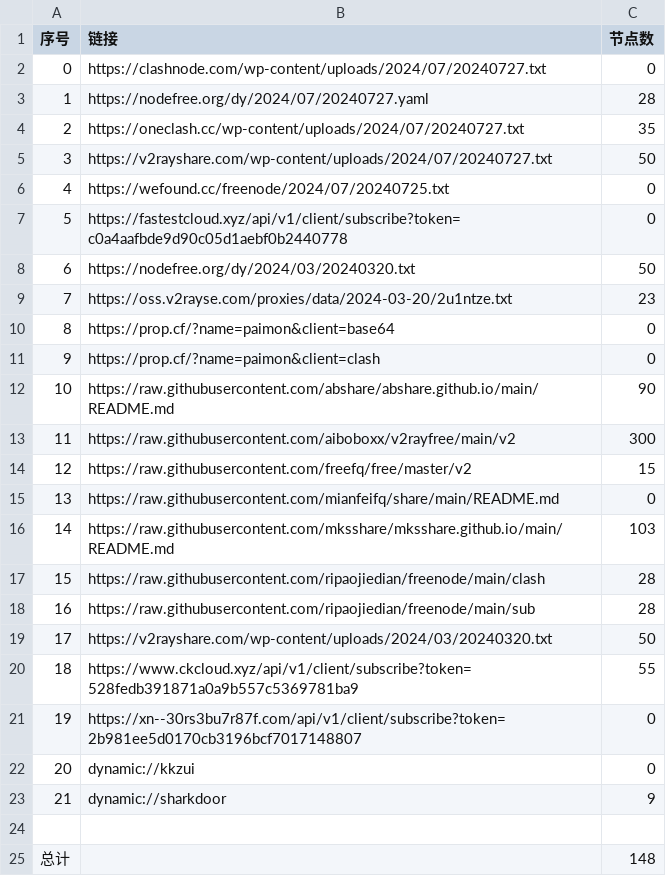
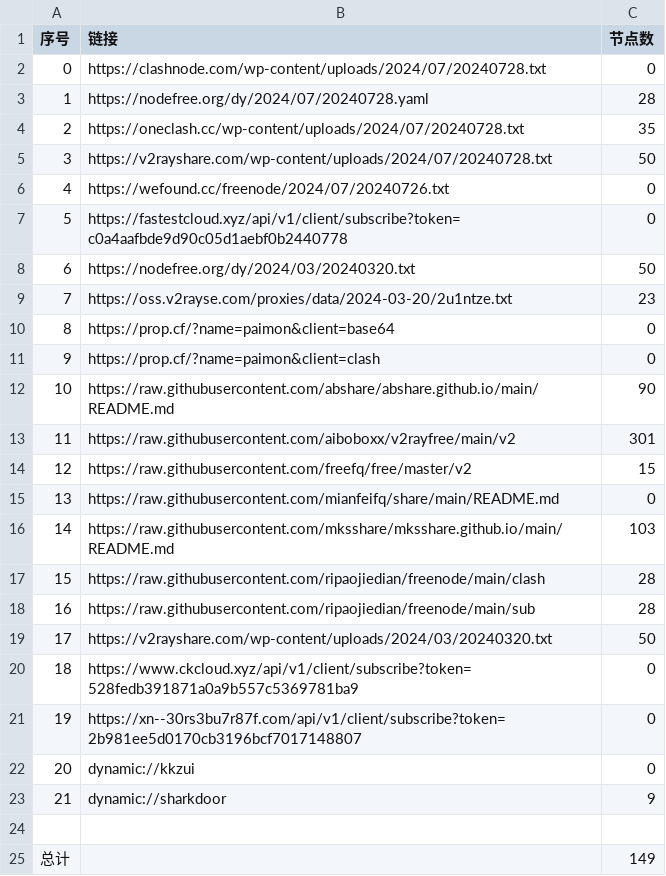
Before and after one commit to zyj68/AutoMergePublicNodes, a CSV file: list_result.csv, drawn as a sheet.

```diff
--- a/list_result.csv
+++ b/list_result.csv
@@ -1,7 +1,7 @@
 序号,链接,节点数
-0,https://clashnode.com/wp-content/uploads/2024/07/20240727.txt,0
-1,https://nodefree.org/dy/2024/07/20240727.yaml,28
-2,https://oneclash.cc/wp-content/uploads/2024/07/20240727.txt,35
-3,https://v2rayshare.com/wp-content/uploads/2024/07/20240727.txt,50
-4,https://wefound.cc/freenode/2024/07/20240725.txt,0
+0,https://clashnode.com/wp-content/uploads/2024/07/20240728.txt,0
+1,https://nodefree.org/dy/2024/07/20240728.yaml,28
+2,https://oneclash.cc/wp-content/uploads/2024/07/20240728.txt,35
+3,https://v2rayshare.com/wp-content/uploads/2024/07/20240728.txt,50
+4,https://wefound.cc/freenode/2024/07/20240726.txt,0
 5,https://fastestcloud.xyz/api/v1/client/subscribe?token=c0a4aafbde9d90c05d1aebf0b2440778,0
@@ -12,3 +12,3 @@
 10,https://raw.githubusercontent.com/abshare/abshare.github.io/main/README.md,90
-11,https://raw.githubusercontent.com/aiboboxx/v2rayfree/main/v2,300
+11,https://raw.githubusercontent.com/aiboboxx/v2rayfree/main/v2,301
 12,https://raw.githubusercontent.com/freefq/free/master/v2,15
@@ -19,3 +19,3 @@
 17,https://v2rayshare.com/wp-content/uploads/2024/03/20240320.txt,50
-18,https://www.ckcloud.xyz/api/v1/client/subscribe?token=528fedb391871a0a9b557c5369781ba9,55
+18,https://www.ckcloud.xyz/api/v1/client/subscribe?token=528fedb391871a0a9b557c5369781ba9,0
 19,https://xn--30rs3bu7r87f.com/api/v1/client/subscribe?token=2b981ee5d0170cb3196bcf7017148807,0
@@ -24,2 +24,2 @@
 
-总计,,148
+总计,,149
```
Also changed, not shown: 5 other files.
